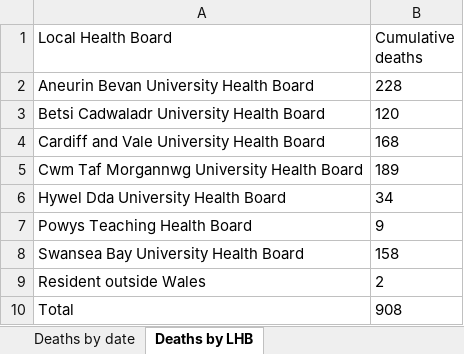
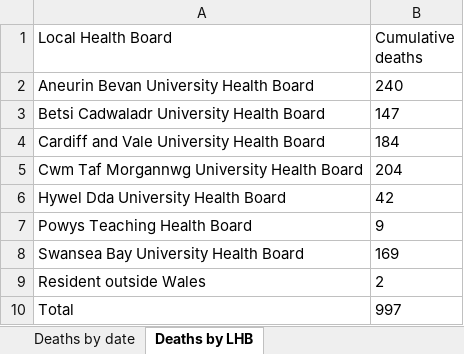
Before and after one commit to DynamicGenetics/COVID-19-Community-Response, an Excel workbook: backend/data/raw/phwCovidStatement.xlsx, sheet Deaths by LHB, drawn as a sheet; values as stored, in another font and other column widths than the file's, no borders; the diff names each change by its address in the sheet, - before the commit and + after, or states it on an @@ line.

```diff
--- a/backend/data/raw/phwCovidStatement.xlsx (sheet Deaths by LHB)
+++ b/backend/data/raw/phwCovidStatement.xlsx (sheet Deaths by LHB)
-B2 (Cumulative deaths): 228
+B2 (Cumulative deaths): 240
-B3 (Cumulative deaths): 120
+B3 (Cumulative deaths): 147
-B4 (Cumulative deaths): 168
+B4 (Cumulative deaths): 184
-B5 (Cumulative deaths): 189
+B5 (Cumulative deaths): 204
-B6 (Cumulative deaths): 34
+B6 (Cumulative deaths): 42
-B8 (Cumulative deaths): 158
+B8 (Cumulative deaths): 169
-B10 (Cumulative deaths): 908
+B10 (Cumulative deaths): 997
```
Also changed, not shown: sheet Tests by specimen date, sheet Age and sex distribution, sheet Deaths by date, sheet Contents, 14 other files.
